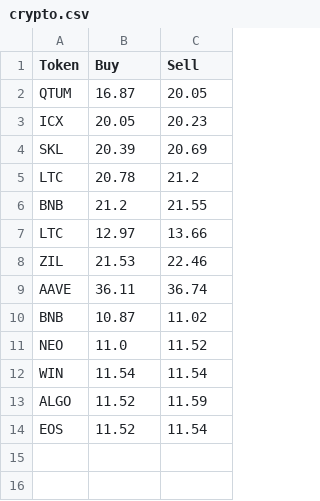
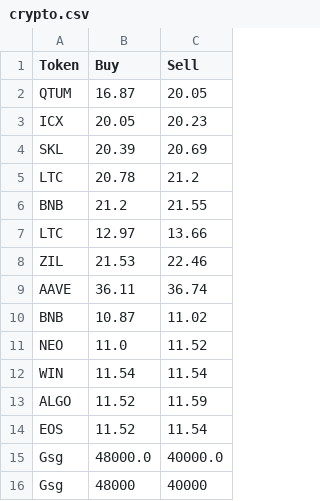
Before and after one commit to Shedin04/files, a CSV file: src/main/java/OpenData/crypto.csv, drawn as a sheet.

```diff
--- a/src/main/java/OpenData/crypto.csv
+++ b/src/main/java/OpenData/crypto.csv
@@ -14 +14,3 @@ ALGO;11.52;11.59
 EOS;11.52;11.54
+Gsg;48000.0;40000.0
+Gsg;48000;40000
```
Also changed, not shown: 1 other file.
